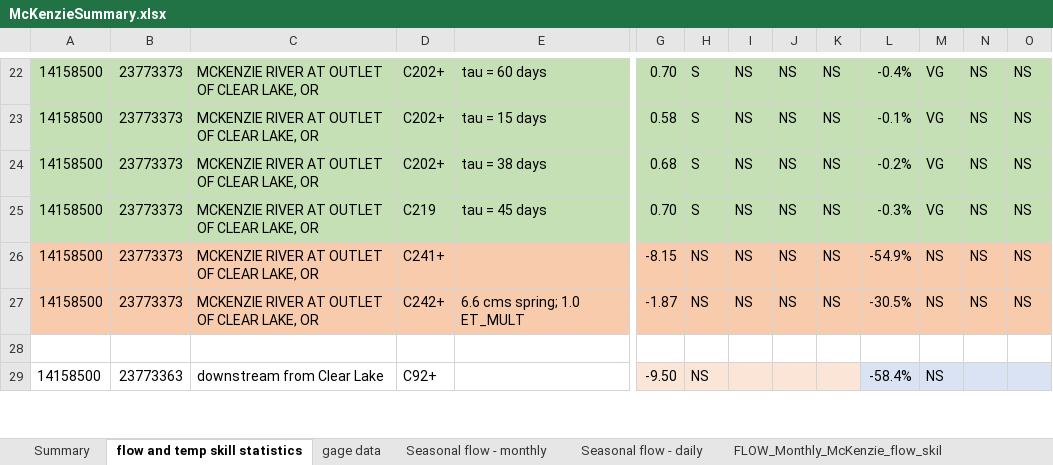
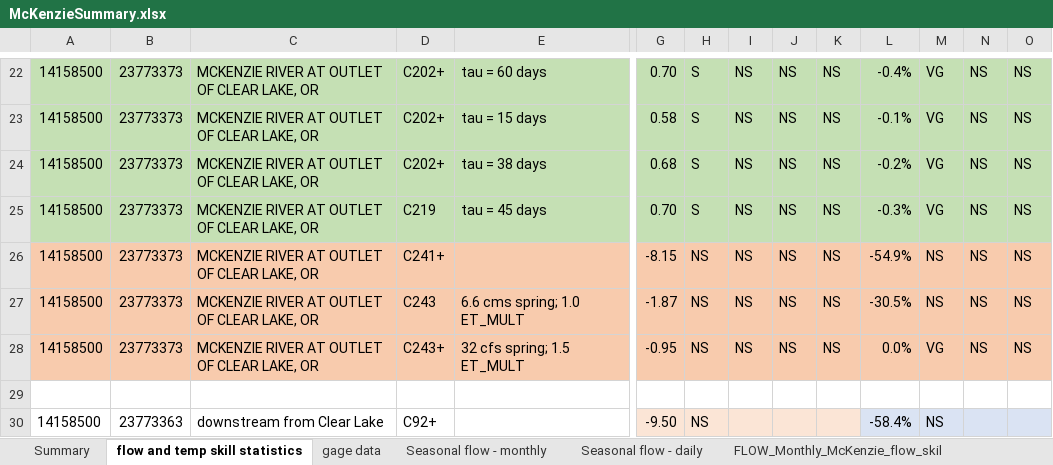
Before and after one commit to DavidConklin1947/CW3M, an Excel workbook: DataCW3M/SkillAssessment/McKenzieSummary.xlsx, sheet flow and temp skill statistics, drawn as a sheet; only a part is shown, gaps mark what is left out; values as stored, in another font and other column widths than the file's, no borders; rows hold the shown columns only; the diff names each change by its address in the sheet, - before the commit and + after, or states it on an @@ line.

Commit message:
CW3M_McKenzie.envx - Add studyAreaName='McKenzie' to the <settings> block. Flow_McKenzie.xml - Reduce Clear Lake springs from 5.7 cms to 32 cfs. Reduce Smith R springs from 0.76 cms to 4 cfs. Reduce S Fork springs above CGR from 6.06 cms to 139 cfs. Take the difference between the simulated area drained and gage area drained into account in the Clear Lake column in the flow skill assessment reports. PEST_ClearLake46.xml - Decrease the Clear Lake springs from 6.6 cms to 32 cfs. APs.cpp - Fix a compiler warning. EnvContext.h - Add m_studyAreaName to class EnvContext.

```diff
--- a/DataCW3M/SkillAssessment/McKenzieSummary.xlsx (sheet flow and temp skill statistics)
+++ b/DataCW3M/SkillAssessment/McKenzieSummary.xlsx (sheet flow and temp skill statistics)
-D27: C242+
+D27: C243
+row 28: 14158500 | 23773373 | MCKENZIE RIVER AT OUTLET OF CLEAR LAKE, OR | C243+ | 32 cfs spring; 1.5 ET_MULT | -0.95 | NS | NS | NS | NS | 0.0% | VG | NS | NS
```
Also changed, not shown: 7 other files.
